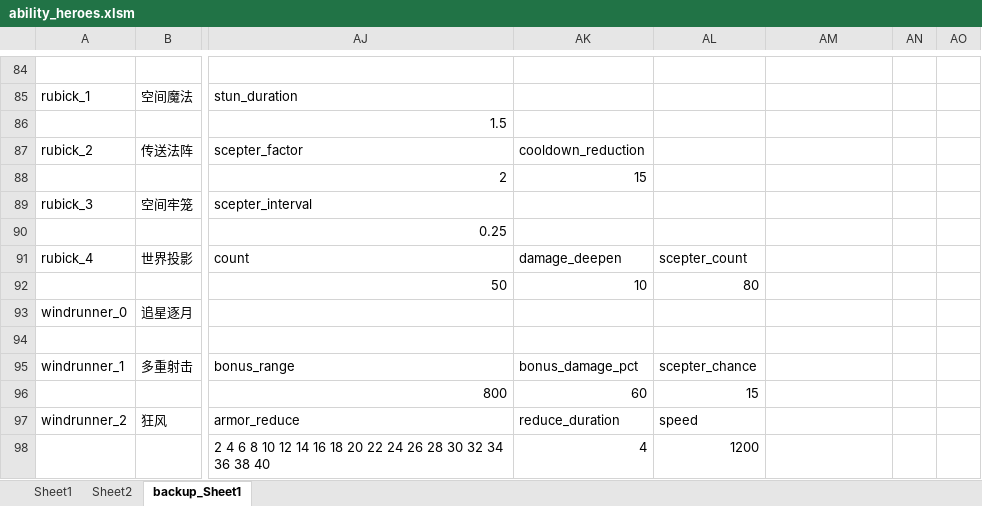
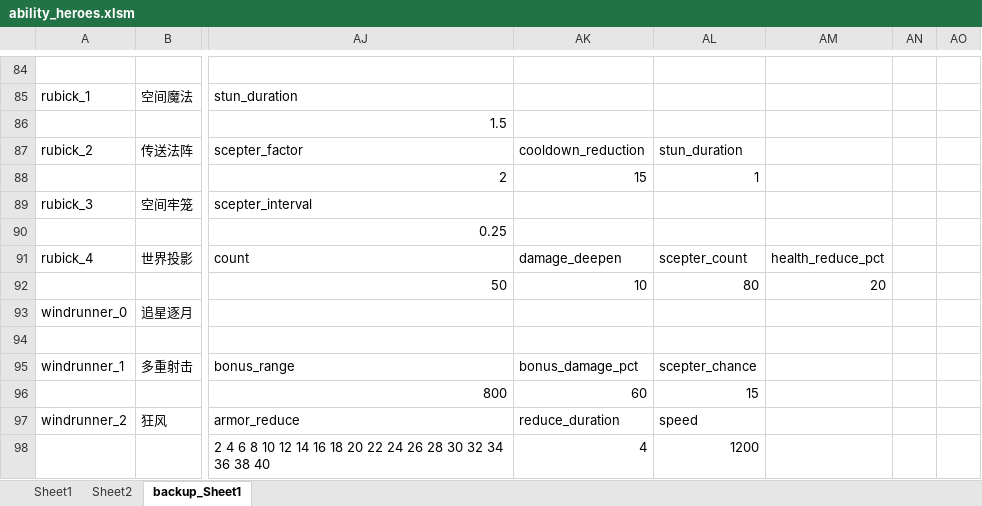
Before and after one commit to BigCiba/GuardingAthena, an Excel workbook: design/3.kv配置表/abilities/ability_heroes.xlsm, sheet backup_Sheet1, drawn as a sheet; only a part is shown, gaps mark what is left out; values as stored, in another font and other column widths than the file's, no cell formats; conditional formats not drawn; the diff names each change by its address in the sheet, - before the commit and + after, or states it on an @@ line.

```diff
--- a/design/3.kv配置表/abilities/ability_heroes.xlsm (sheet backup_Sheet1)
+++ b/design/3.kv配置表/abilities/ability_heroes.xlsm (sheet backup_Sheet1)
-AL87: (empty)
+AL87: stun_duration
-AL88: (empty)
+AL88: 1
-AM91: (empty)
+AM91: health_reduce_pct
-AM92: (empty)
+AM92: 20
```
Also changed, not shown: sheet Sheet2, sheet Sheet1, cell formats, 8 other files.
